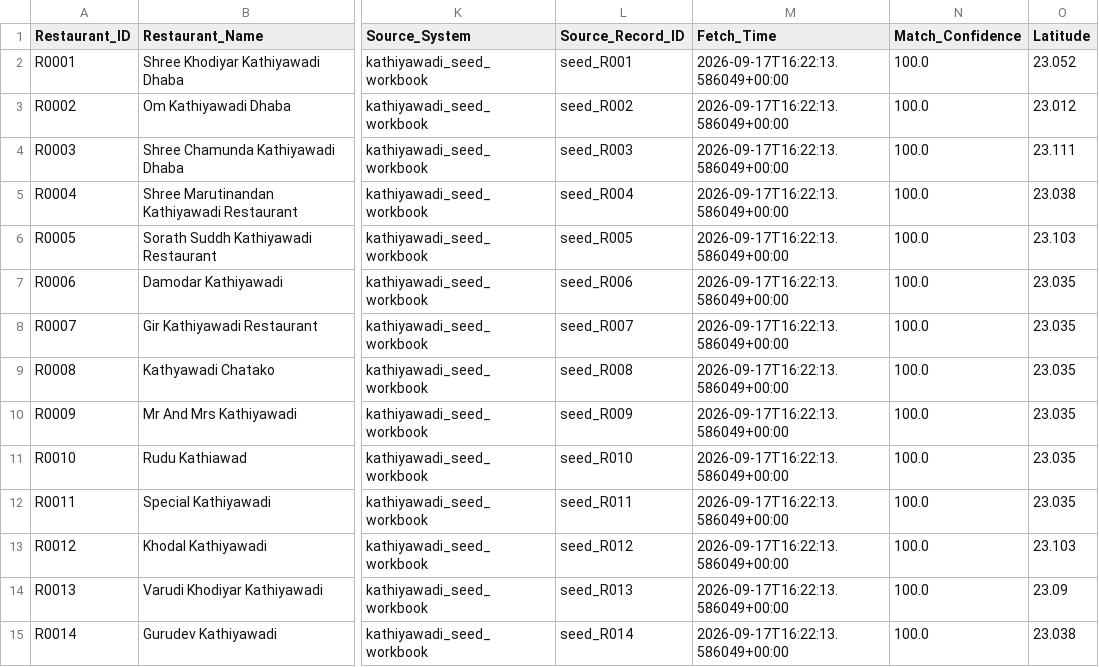
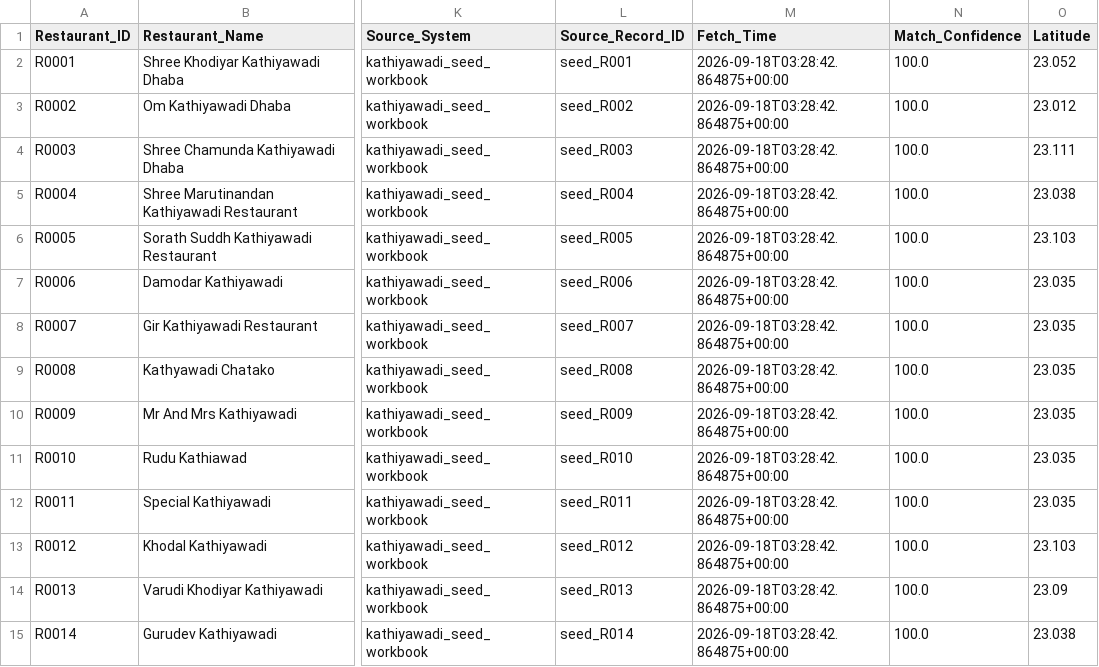
Before and after one commit to trambak001/data_restarant, a CSV file: data/curated/latest/Restaurant.csv, drawn as a sheet; only a part is shown, gaps mark what is left out; the diff covers the shown part only; the diff names each change by its address in the sheet, - before the commit and + after, or states it on an @@ line.

```diff
--- a/data/curated/latest/Restaurant.csv
+++ b/data/curated/latest/Restaurant.csv
-M2:M15 (Fetch_Time): 2026-09-17T16:22:13.586049+00:00
+M2:M15 (Fetch_Time): 2026-09-18T03:28:42.864875+00:00
```
Also changed, not shown: 26 edited cells elsewhere in this file, data/curated/latest/Fact_Menu_Price.csv, data/monitoring/refresh_metrics.csv, 3 other files.
